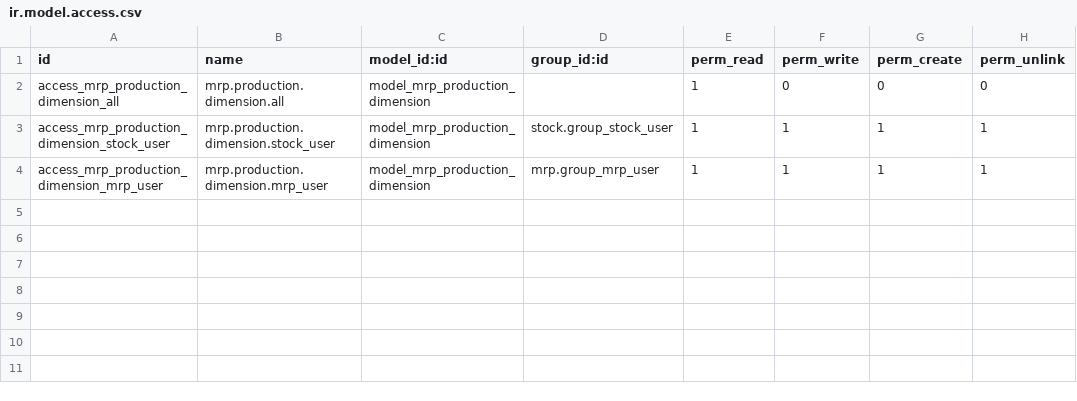
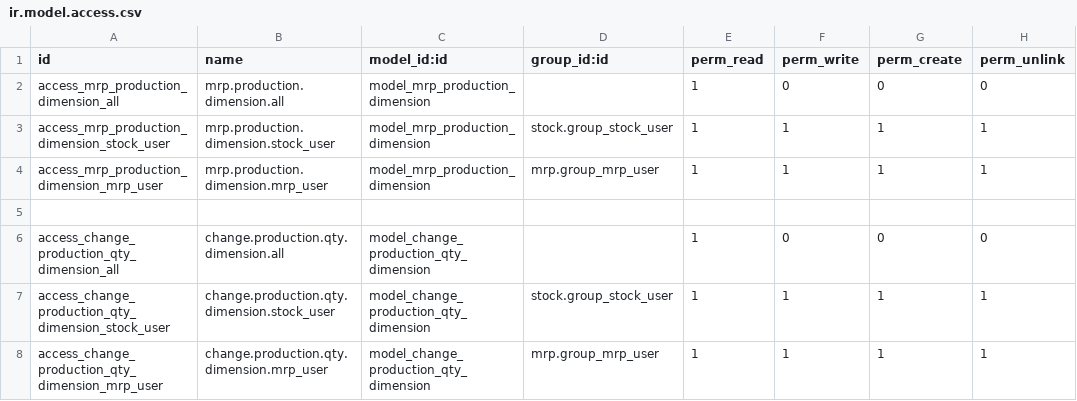
Before and after one commit to BADEP/addons, a CSV file: mrp_uom_dimension/security/ir.model.access.csv, drawn as a sheet; the diff names each change by its address in the sheet, - before the commit and + after, or states it on an @@ line.

Commit message:
[FIX] mrp_uom_dimension change_production_qty proper inheritance

```diff
--- a/mrp_uom_dimension/security/ir.model.access.csv
+++ b/mrp_uom_dimension/security/ir.model.access.csv
+row 5: (empty)
+row 6: access_change_production_qty_dimension_all | change.production.qty.dimension.all | model_change_production_qty_dimension |  | 1 | 0 | 0 | 0
+row 7: access_change_production_qty_dimension_stock_user | change.production.qty.dimension.stock_user | model_change_production_qty_dimension | stock.group_stock_user | 1 | 1 | 1 | 1
+row 8: access_change_production_qty_dimension_mrp_user | change.production.qty.dimension.mrp_user | model_change_production_qty_dimension | mrp.group_mrp_user | 1 | 1 | 1 | 1
```
Also changed, not shown: 3 other files.
